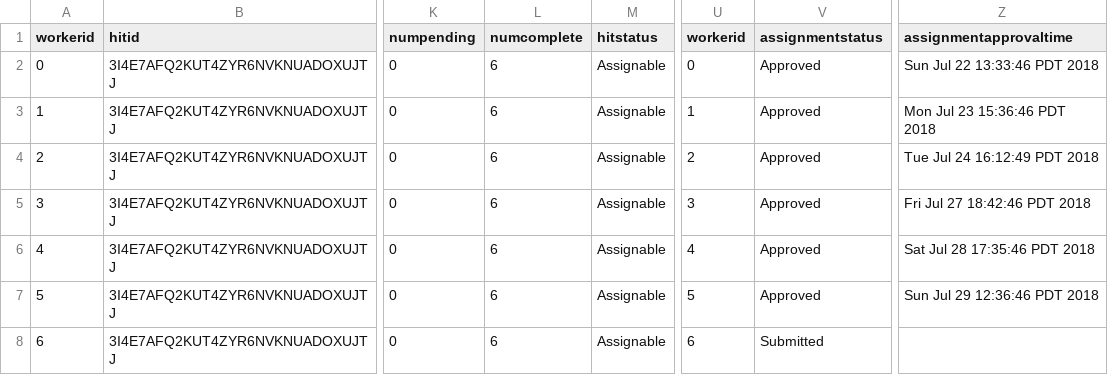
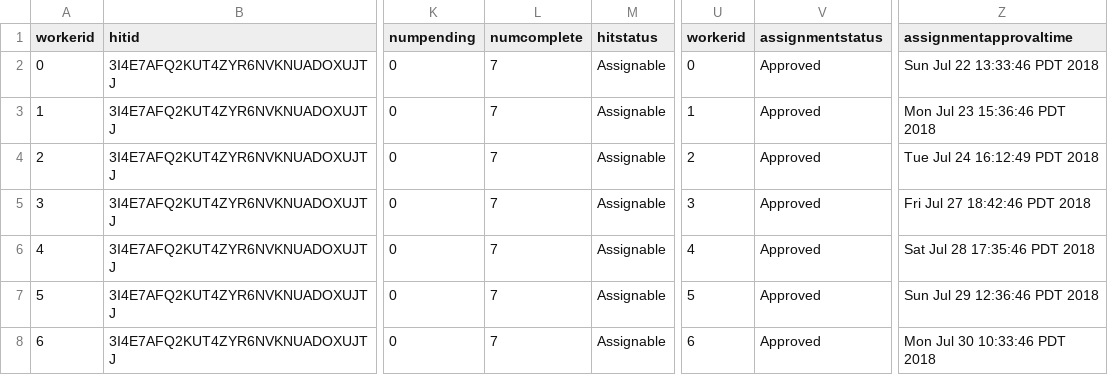
Before and after one commit to gscontras/korean-scope, a CSV file: experiments/3-korean-baseline2/Submiterator-master/round18/korean-baseline2-mturk.csv, drawn as a sheet; only a part is shown, gaps mark what is left out; the diff names each change by its address in the sheet, - before the commit and + after, or states it on an @@ line.

```diff
--- a/experiments/3-korean-baseline2/Submiterator-master/round18/korean-baseline2-mturk.csv
+++ b/experiments/3-korean-baseline2/Submiterator-master/round18/korean-baseline2-mturk.csv
-L2:L8 (numcomplete): 6
+L2:L8 (numcomplete): 7
-V8 (assignmentstatus): Submitted
+V8 (assignmentstatus): Approved
-Z8 (assignmentapprovaltime): (empty)
+Z8 (assignmentapprovaltime): Mon Jul 30 10:33:46 PDT 2018
```
Also changed, not shown: experiments/3-korean-baseline2/Submiterator-master/round16/korean-baseline2-mturk.csv, experiments/3-korean-baseline2/Submiterator-master/round16/korean-baseline2.csv, 8 other files.
